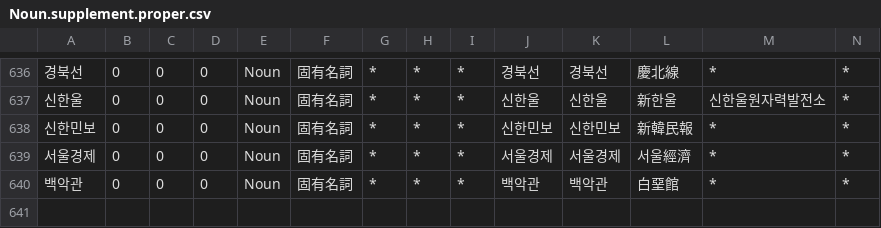
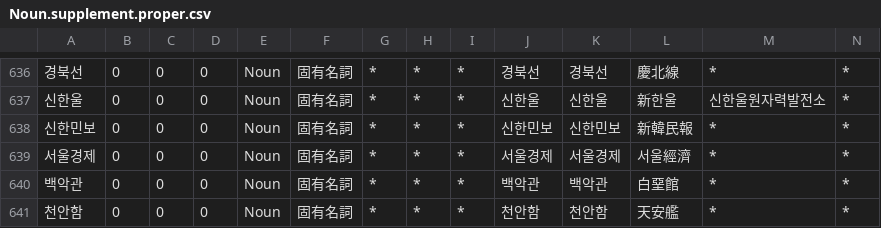
Before and after one commit to okikirmui/handic, a CSV file: seed/Noun.supplement.proper.csv, drawn as a sheet; only a part is shown, gaps mark what is left out; rows hold the shown columns only; the diff names each change by its address in the sheet, - before the commit and + after, or states it on an @@ line.

```diff
--- a/seed/Noun.supplement.proper.csv
+++ b/seed/Noun.supplement.proper.csv
+row 641: 천안함 | 0 | 0 | 0 | Noun | 固有名詞 | * | * | * | 천안함 | 천안함 | 天安艦 | * | *
```
Also changed, not shown: seed/Noun.supplement.org.csv, 2 other files.
